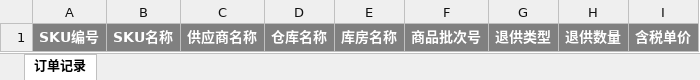
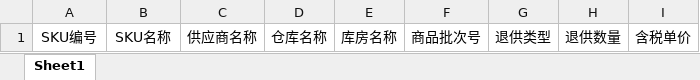
Before and after one commit to Yeats-C/scmp-api, an Excel workbook: src/main/webapp/WEB-INF/template/退供申请单导入模板.xlsx, sheet Sheet1, drawn as a sheet; values as stored, in another font and other column widths than the file's, no borders; the diff names each change by its address in the sheet, - before the commit and + after, or states it on an @@ line.

```diff
--- a/src/main/webapp/WEB-INF/template/退供申请单导入模板.xlsx (sheet Sheet1)
+++ b/src/main/webapp/WEB-INF/template/退供申请单导入模板.xlsx (sheet Sheet1)
-sheet tab: 订单记录
+sheet tab: Sheet1
@@ A1:I1 fill: #808080 → none, bold: on → off, text colour: #FFFFFF → black @@
```
Also changed, not shown: 3 other files.
